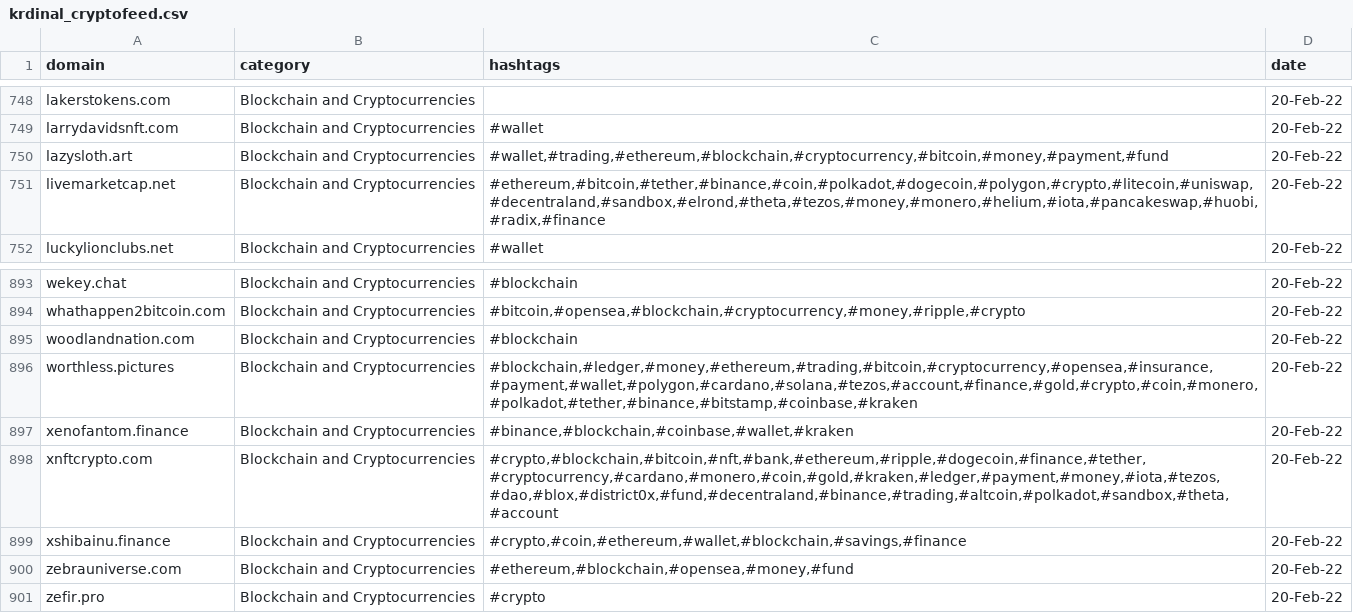
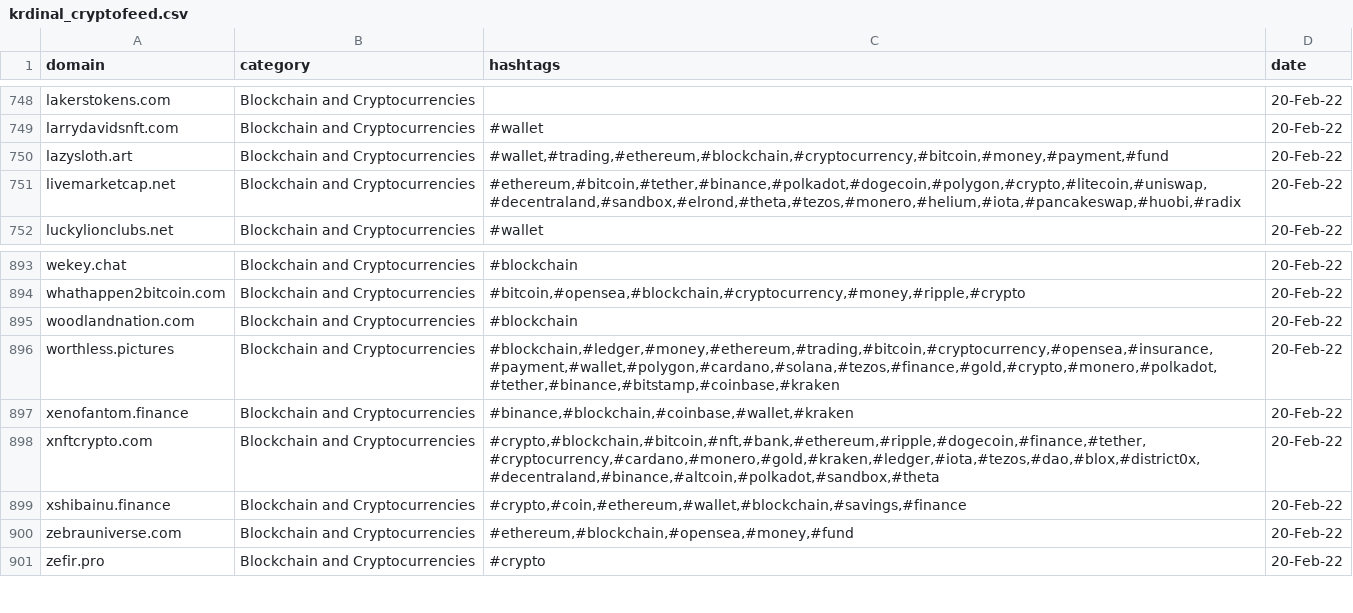
Before and after one commit to cybertoxin/CryptoFeed, a CSV file: krdinal_cryptofeed.csv, drawn as a sheet; only a part is shown, gaps mark what is left out.

Commit message:
Update krdinal_cryptofeed.csv

```diff
--- a/krdinal_cryptofeed.csv
+++ b/krdinal_cryptofeed.csv
@@ -750,3 +750,3 @@ larrydavidsnft.com,Blockchain and Cryptocurrencies,#wallet,20-Feb-22
 lazysloth.art,Blockchain and Cryptocurrencies,"#wallet,#trading,#ethereum,#blockchain,#cryptocurrency,#bitcoin,#money,#payment,#fund",20-Feb-22
-livemarketcap.net,Blockchain and Cryptocurrencies,"#ethereum,#bitcoin,#tether,#binance,#coin,#polkadot,#dogecoin,#polygon,#crypto,#litecoin,#uniswap,#decentraland,#sandbox,#elrond,#theta,#tezos,#money,#monero,#helium,#iota,#pancakeswap,#huobi,#radix,#finance",20-Feb-22
+livemarketcap.net,Blockchain and Cryptocurrencies,"#ethereum,#bitcoin,#tether,#binance,#polkadot,#dogecoin,#polygon,#crypto,#litecoin,#uniswap,#decentraland,#sandbox,#elrond,#theta,#tezos,#monero,#helium,#iota,#pancakeswap,#huobi,#radix",20-Feb-22
 luckylionclubs.net,Blockchain and Cryptocurrencies,#wallet,20-Feb-22
@@ -895,5 +895,5 @@ whathappen2bitcoin.com,Blockchain and Cryptocurrencies,"#bitcoin,#opensea,#block
 woodlandnation.com,Blockchain and Cryptocurrencies,#blockchain,20-Feb-22
-worthless.pictures,Blockchain and Cryptocurrencies,"#blockchain,#ledger,#money,#ethereum,#trading,#bitcoin,#cryptocurrency,#opensea,#insurance,#payment,#wallet,#polygon,#cardano,#solana,#tezos,#account,#finance,#gold,#crypto,#coin,#monero,#polkadot,#tether,#binance,#bitstamp,#coinbase,#kraken",20-Feb-22
+worthless.pictures,Blockchain and Cryptocurrencies,"#blockchain,#ledger,#money,#ethereum,#trading,#bitcoin,#cryptocurrency,#opensea,#insurance,#payment,#wallet,#polygon,#cardano,#solana,#tezos,#finance,#gold,#crypto,#monero,#polkadot,#tether,#binance,#bitstamp,#coinbase,#kraken",20-Feb-22
 xenofantom.finance,Blockchain and Cryptocurrencies,"#binance,#blockchain,#coinbase,#wallet,#kraken",20-Feb-22
-xnftcrypto.com,Blockchain and Cryptocurrencies,"#crypto,#blockchain,#bitcoin,#nft,#bank,#ethereum,#ripple,#dogecoin,#finance,#tether,#cryptocurrency,#cardano,#monero,#coin,#gold,#kraken,#ledger,#payment,#money,#iota,#tezos,#dao,#blox,#district0x,#fund,#decentraland,#binance,#trading,#altcoin,#polkadot,#sandbox,#theta,#account",20-Feb-22
+xnftcrypto.com,Blockchain and Cryptocurrencies,"#crypto,#blockchain,#bitcoin,#nft,#bank,#ethereum,#ripple,#dogecoin,#finance,#tether,#cryptocurrency,#cardano,#monero,#gold,#kraken,#ledger,#iota,#tezos,#dao,#blox,#district0x,#decentraland,#binance,#altcoin,#polkadot,#sandbox,#theta",20-Feb-22
 xshibainu.finance,Blockchain and Cryptocurrencies,"#crypto,#coin,#ethereum,#wallet,#blockchain,#savings,#finance",20-Feb-22
```
